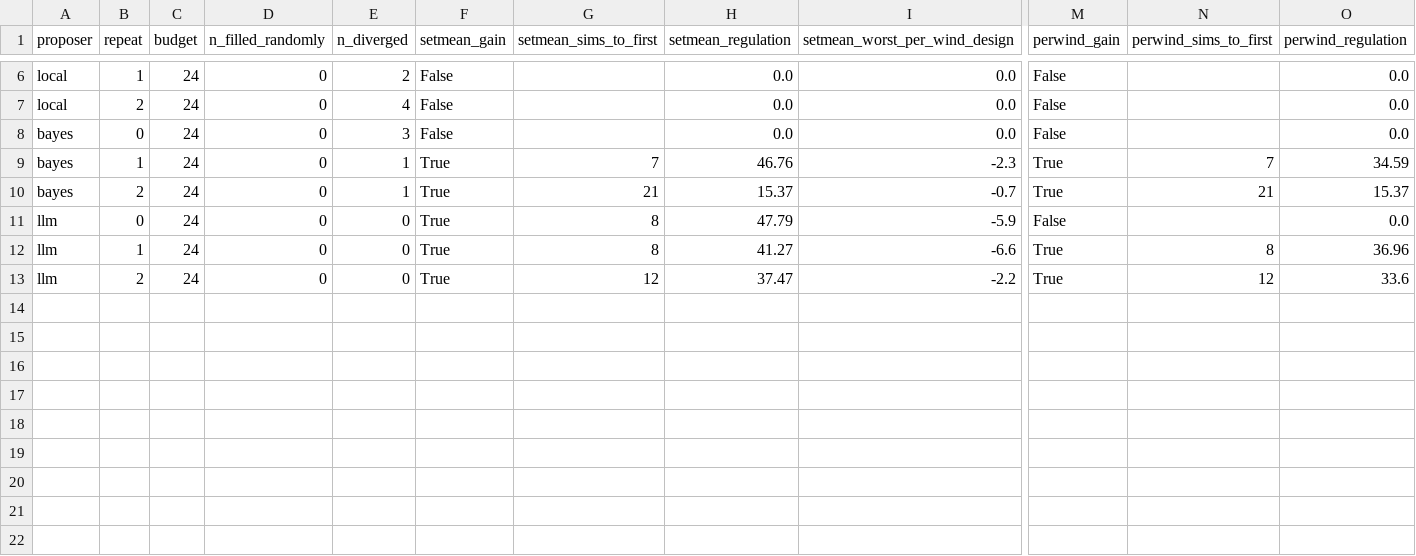
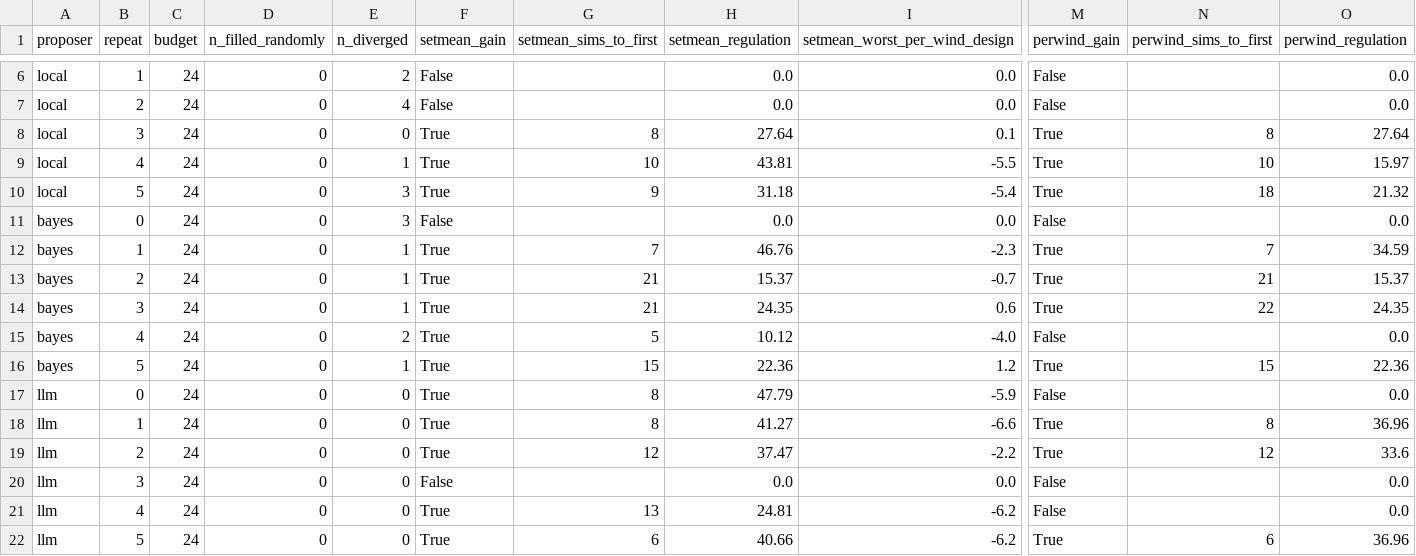
Before and after one commit to Hanny658/Region-aware-Agentic-RL-on-Wind-Turbine, a CSV file: docs/tables/rosco_proposer_test.csv, drawn as a sheet; only a part is shown, gaps mark what is left out; rows hold the shown columns only; the diff names each change by its address in the sheet, - before the commit and + after, or states it on an @@ line.

Commit message:
the pre-registered endpoint comes out null: at six runs per arm the model is not distinguishable from bayesian optimisation or a local search on the shipped pitch loop, it delivers nothing under the rule that ships while both classical arms deliver, and the one large difference in its favour is that none of its hundred and forty four candidates destabilised the plant

```diff
--- a/docs/tables/rosco_proposer_test.csv
+++ b/docs/tables/rosco_proposer_test.csv
+row 8: local | 3 | 24 | 0 | 0 | True | 8 | 27.64 | 0.1 | True | 8 | 27.64
+row 9: local | 4 | 24 | 0 | 1 | True | 10 | 43.81 | -5.5 | True | 10 | 15.97
+row 10: local | 5 | 24 | 0 | 3 | True | 9 | 31.18 | -5.4 | True | 18 | 21.32
+row 14: bayes | 3 | 24 | 0 | 1 | True | 21 | 24.35 | 0.6 | True | 22 | 24.35
+row 15: bayes | 4 | 24 | 0 | 2 | True | 5 | 10.12 | -4.0 | False |  | 0.0
+row 16: bayes | 5 | 24 | 0 | 1 | True | 15 | 22.36 | 1.2 | True | 15 | 22.36
+row 20: llm | 3 | 24 | 0 | 0 | False |  | 0.0 | 0.0 | False |  | 0.0
+row 21: llm | 4 | 24 | 0 | 0 | True | 13 | 24.81 | -6.2 | False |  | 0.0
+row 22: llm | 5 | 24 | 0 | 0 | True | 6 | 40.66 | -6.2 | True | 6 | 36.96
```
Also changed, not shown: 3 other files.
